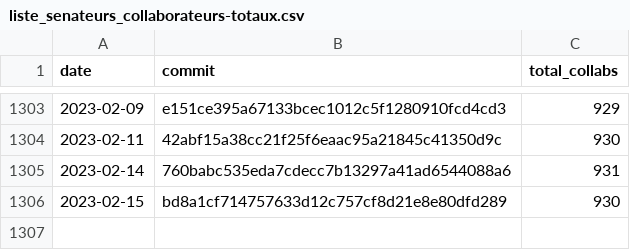
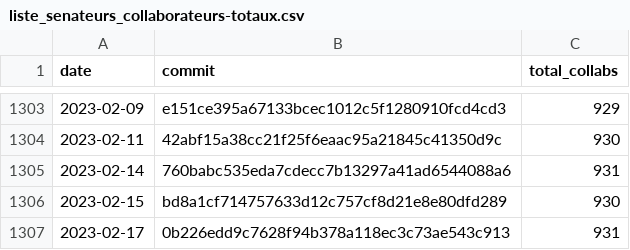
Before and after one commit to regardscitoyens/Collaborateurs-Parlement, a CSV file: data/liste_senateurs_collaborateurs-totaux.csv, drawn as a sheet; only a part is shown, gaps mark what is left out; the diff names each change by its address in the sheet, - before the commit and + after, or states it on an @@ line.

```diff
--- a/data/liste_senateurs_collaborateurs-totaux.csv
+++ b/data/liste_senateurs_collaborateurs-totaux.csv
+row 1307: 2023-02-17 | 0b226edd9c7628f94b378a118ec3c73ae543c913 | 931
```
Also changed, not shown: data/liste_deputes_collaborateurs-totaux.csv.
